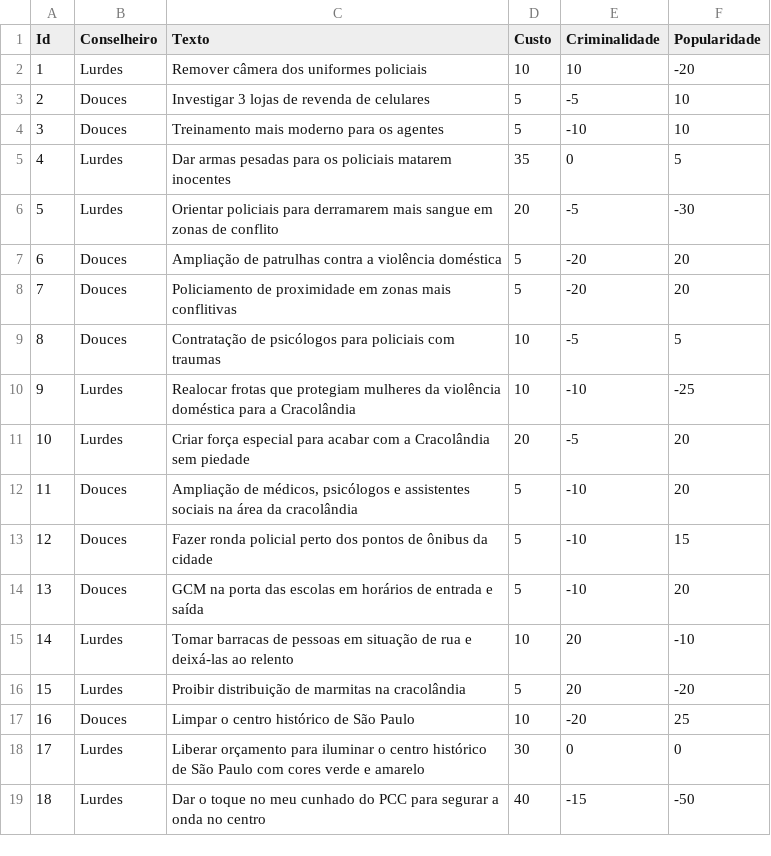
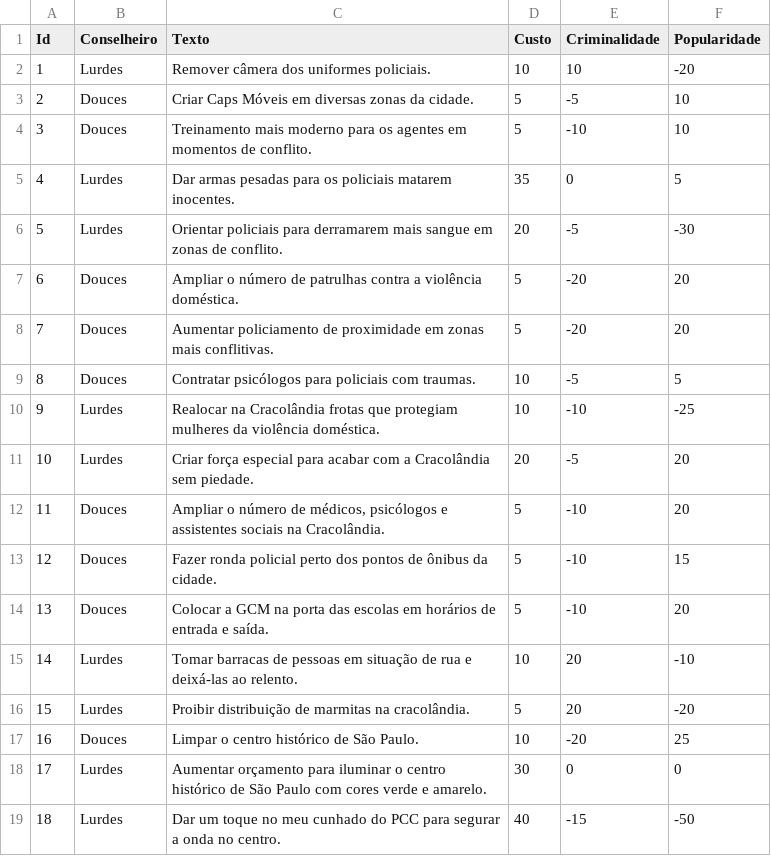
Before and after one commit to tecMTST/caso-de-policia, a CSV file: assets/dados/sugestoes.csv, drawn as a sheet.

Commit message:
Pequenas correções nos textos (#2)
* Pequenas correções nos textos

Correções em notícias e sugestões.

* mudança de texto

Corrigido erros de digitação e alteração em 1 proposta e 1 noticia

* correçao de uma letra

* Update noticias.csv

---------

Co-authored-by: Níckolas Da Silva <3905582+nawarian@users.noreply.github.com>

```diff
--- a/assets/dados/sugestoes.csv
+++ b/assets/dados/sugestoes.csv
@@ -1,19 +1,19 @@
 Id;Conselheiro;Texto;Custo;Criminalidade;Popularidade
-1;Lurdes;Remover câmera dos uniformes policiais;10;10;-20
-2;Douces;Investigar 3 lojas de revenda de celulares;5;-5;10
-3;Douces;Treinamento mais moderno para os agentes;5;-10;10
-4;Lurdes;Dar armas pesadas para os policiais matarem inocentes;35;0;5
-5;Lurdes;Orientar policiais para derramarem mais sangue em zonas de conflito;20;-5;-30
-6;Douces;Ampliação de patrulhas contra a violência doméstica ;5;-20;20
-7;Douces;Policiamento de proximidade em zonas mais conflitivas;5;-20;20
-8;Douces;Contratação de psicólogos para policiais com traumas;10;-5;5
-9;Lurdes;Realocar frotas que protegiam mulheres da violência doméstica para a Cracolândia;10;-10;-25
-10;Lurdes;Criar força especial para acabar com a Cracolândia sem piedade;20;-5;20
-11;Douces;Ampliação de médicos, psicólogos e assistentes sociais na área da cracolândia;5;-10;20
-12;Douces;Fazer ronda policial perto dos pontos de ônibus da cidade;5;-10;15
-13;Douces;GCM na porta das escolas em horários de entrada e saída;5;-10;20
-14;Lurdes;Tomar barracas de pessoas em situação de rua e deixá-las ao relento;10;20;-10
-15;Lurdes;Proibir distribuição de marmitas na cracolândia;5;20;-20
-16;Douces;Limpar o centro histórico de São Paulo;10;-20;25
-17;Lurdes;Liberar orçamento para iluminar o centro histórico de São Paulo com cores verde e amarelo;30;0;0
-18;Lurdes;Dar o toque no meu cunhado do PCC para segurar a onda no centro;40;-15;-50
+1;Lurdes;Remover câmera dos uniformes policiais.;10;10;-20
+2;Douces;Criar Caps Móveis em diversas zonas da cidade.;5;-5;10
+3;Douces;Treinamento mais moderno para os agentes em momentos de conflito.;5;-10;10
+4;Lurdes;Dar armas pesadas para os policiais matarem inocentes.;35;0;5
+5;Lurdes;Orientar policiais para derramarem mais sangue em zonas de conflito.;20;-5;-30
+6;Douces;Ampliar o número de patrulhas contra a violência doméstica.;5;-20;20
+7;Douces;Aumentar policiamento de proximidade em zonas mais conflitivas.;5;-20;20
+8;Douces;Contratar psicólogos para policiais com traumas.;10;-5;5
+9;Lurdes;Realocar na Cracolândia frotas que protegiam mulheres da violência doméstica.;10;-10;-25
+10;Lurdes;Criar força especial para acabar com a Cracolândia sem piedade.;20;-5;20
+11;Douces;Ampliar o número de médicos, psicólogos e assistentes sociais na Cracolândia.;5;-10;20
+12;Douces;Fazer ronda policial perto dos pontos de ônibus da cidade.;5;-10;15
+13;Douces;Colocar a GCM na porta das escolas em horários de entrada e saída.;5;-10;20
+14;Lurdes;Tomar barracas de pessoas em situação de rua e deixá-las ao relento.;10;20;-10
+15;Lurdes;Proibir distribuição de marmitas na cracolândia.;5;20;-20
+16;Douces;Limpar o centro histórico de São Paulo.;10;-20;25
+17;Lurdes;Aumentar orçamento para iluminar o centro histórico de São Paulo com cores verde e amarelo.;30;0;0
+18;Lurdes;Dar um toque no meu cunhado do PCC para segurar a onda no centro.;40;-15;-50
```
Also changed, not shown: assets/dados/noticias.csv.
